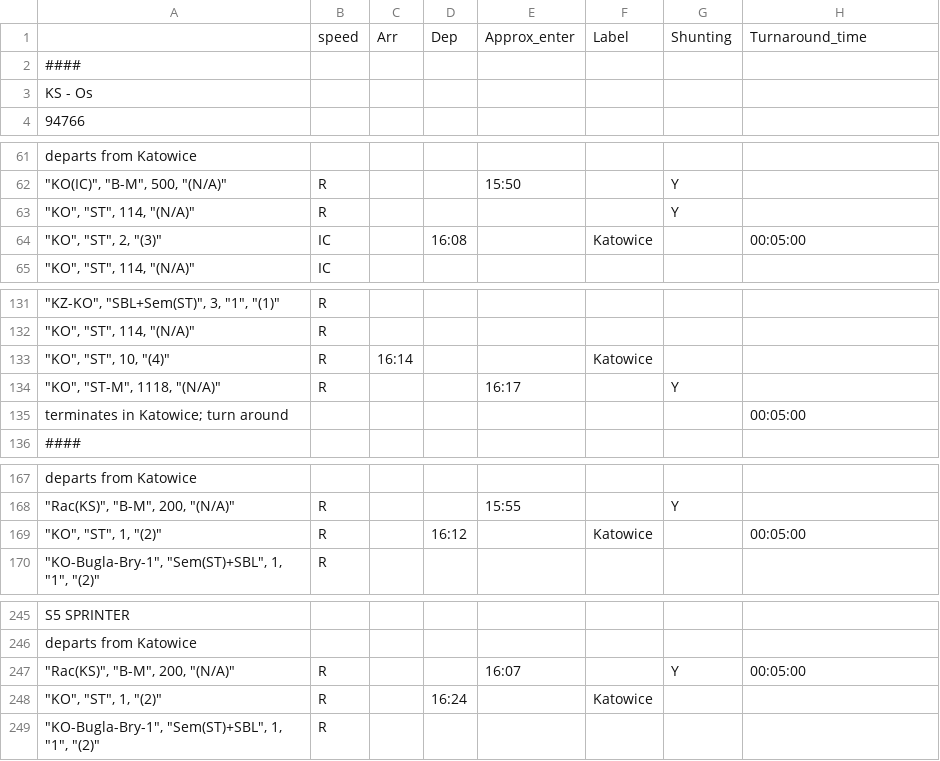
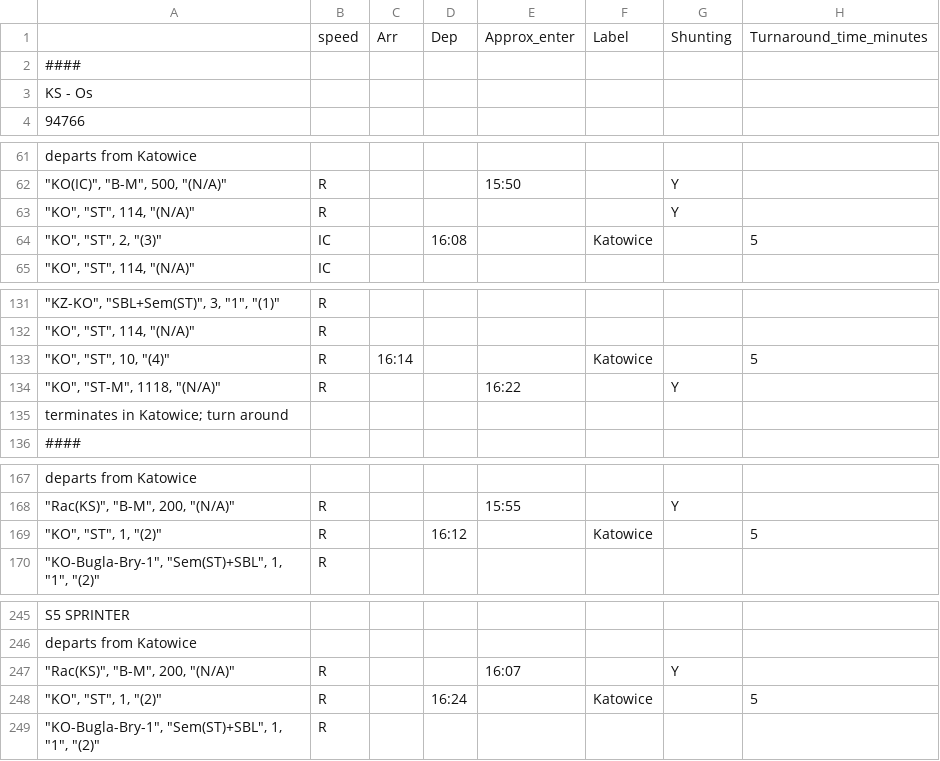
Before and after one commit to iitis/railways_dispatching_silesia, a CSV file: data/train_schedule.csv, drawn as a sheet; only a part is shown, gaps mark what is left out; the diff covers the shown part only; the diff names each change by its address in the sheet, - before the commit and + after, or states it on an @@ line.

Commit message:
correct timetable

```diff
--- a/data/train_schedule.csv
+++ b/data/train_schedule.csv
-H1: Turnaround_time
+H1: Turnaround_time_minutes
-H64: 00:05:00
+H64: 5
-H133: (empty)
+H133: 5
-E134: 16:17
+E134: 16:22
-H135: 00:05:00
+H135: (empty)
-H169: 00:05:00
+H169: 5
-H247: 00:05:00
+H247: (empty)
-H248: (empty)
+H248: 5
```
Also changed, not shown: 1 edited cell elsewhere in this file.
